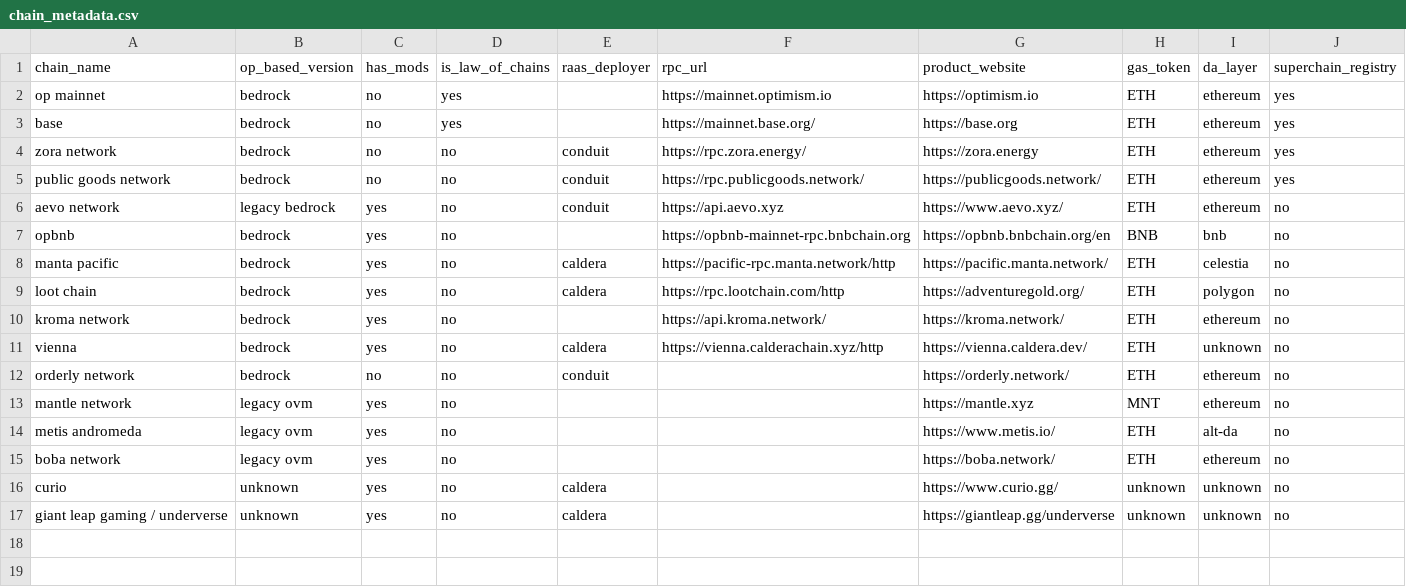
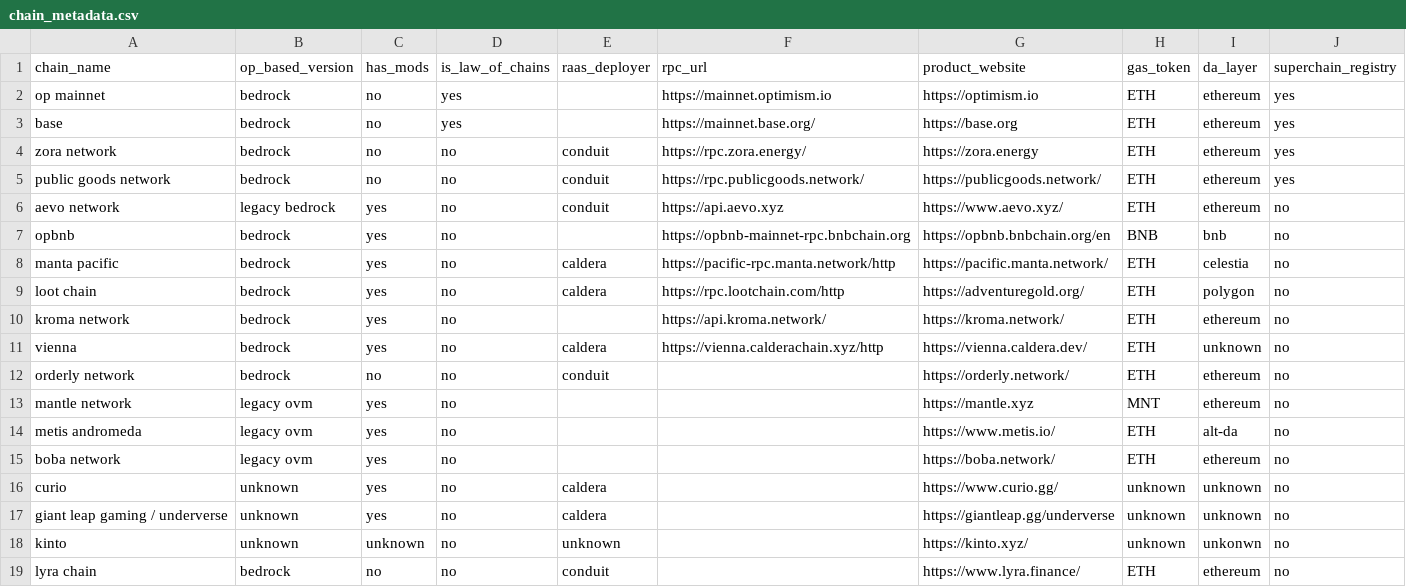
Before and after one commit to ethereum-optimism/op-analytics, a CSV file: op_chains_tracking/inputs/chain_metadata.csv, drawn as a sheet; the diff names each change by its address in the sheet, - before the commit and + after, or states it on an @@ line.

Commit message:
Update chain_metadata.csv

```diff
--- a/op_chains_tracking/inputs/chain_metadata.csv
+++ b/op_chains_tracking/inputs/chain_metadata.csv
+row 18: kinto | unknown | unknown | no | unknown |  | https://kinto.xyz/ | unknown | unkonwn | no
+row 19: lyra chain | bedrock | no | no | conduit |  | https://www.lyra.finance/ | ETH | ethereum | no
```
